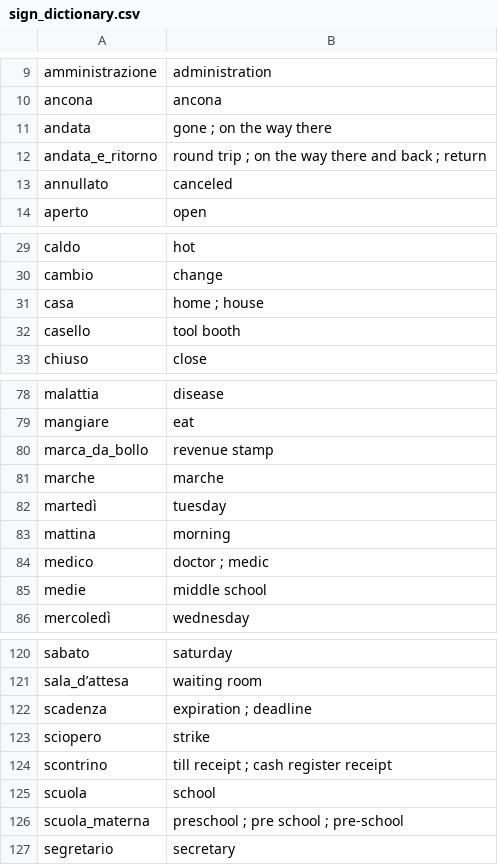
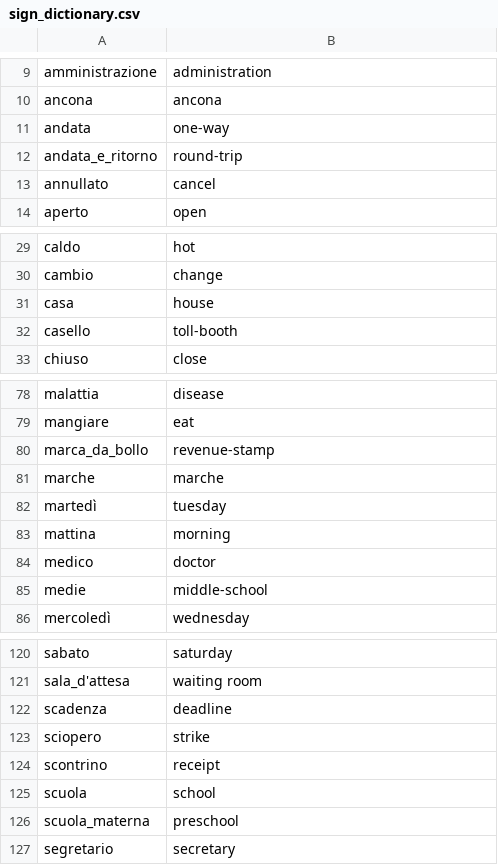
Before and after one commit to tharencandi/signclip-lis-experiments, a CSV file: dataset/A3LIS_dataset_poses/sign_dictionary.csv, drawn as a sheet; only a part is shown, gaps mark what is left out; the diff covers the shown part only; the diff names each change by its address in the sheet, - before the commit and + after, or states it on an @@ line.

```diff
--- a/dataset/A3LIS_dataset_poses/sign_dictionary.csv
+++ b/dataset/A3LIS_dataset_poses/sign_dictionary.csv
-B11: gone ; on the way there
+B11: one-way
-B12: round trip ; on the way there and back ; return
+B12: round-trip
-B13: canceled
+B13: cancel
-B31: home ; house
+B31: house
-B32: tool booth
+B32: toll-booth
-B80: revenue stamp
+B80: revenue-stamp
-B84: doctor ; medic
+B84: doctor
-B85: middle school
+B85: middle-school
-A121: sala_d’attesa
+A121: sala_d'attesa
-B122: expiration ; deadline
+B122: deadline
-B124: till receipt ; cash register receipt
+B124: receipt
-B126: preschool ; pre school ; pre-school
+B126: preschool
```
Also changed, not shown: 24 edited cells elsewhere in this file, 23 other files.
